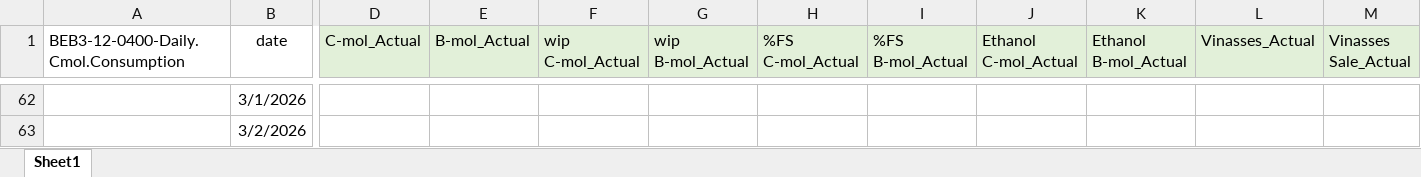
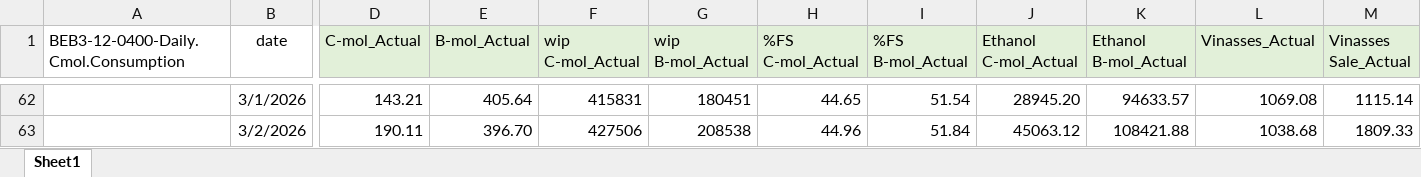
Before and after one commit to monwongwai-sys/Daily_DC, an Excel workbook: Actual vs Plan.xlsx, sheet Sheet1, drawn as a sheet; only a part is shown, gaps mark what is left out; values as stored, in another font and other column widths than the file's, no borders; charts and pictures not drawn; the diff covers the shown part only; the diff names each change by its address in the sheet, - before the commit and + after, or states it on an @@ line.

```diff
--- a/Actual vs Plan.xlsx (sheet Sheet1)
+++ b/Actual vs Plan.xlsx (sheet Sheet1)
-D62 (C-mol_Actual): (empty)
+D62 (C-mol_Actual): 143.21
-E62 (B-mol_Actual): (empty)
+E62 (B-mol_Actual): 405.64
-F62 (wip C-mol_Actual): (empty)
+F62 (wip C-mol_Actual): 415831
-G62 (wip B-mol_Actual): (empty)
+G62 (wip B-mol_Actual): 180451
-H62 (%FS C-mol_Actual): (empty)
+H62 (%FS C-mol_Actual): 44.65
-I62 (%FS B-mol_Actual): (empty)
+I62 (%FS B-mol_Actual): 51.54
-J62 (Ethanol C-mol_Actual): (empty)
+J62 (Ethanol C-mol_Actual): 28945.20
-K62 (Ethanol B-mol_Actual): (empty)
+K62 (Ethanol B-mol_Actual): 94633.57
-L62 (Vinasses_Actual): (empty)
+L62 (Vinasses_Actual): 1069.08
-M62 (Vinasses Sale_Actual): (empty)
+M62 (Vinasses Sale_Actual): 1115.14
-D63 (C-mol_Actual): (empty)
+D63 (C-mol_Actual): 190.11
-E63 (B-mol_Actual): (empty)
+E63 (B-mol_Actual): 396.70
-F63 (wip C-mol_Actual): (empty)
+F63 (wip C-mol_Actual): 427506
-G63 (wip B-mol_Actual): (empty)
+G63 (wip B-mol_Actual): 208538
-H63 (%FS C-mol_Actual): (empty)
+H63 (%FS C-mol_Actual): 44.96
-I63 (%FS B-mol_Actual): (empty)
+I63 (%FS B-mol_Actual): 51.84
-J63 (Ethanol C-mol_Actual): (empty)
+J63 (Ethanol C-mol_Actual): 45063.12
-K63 (Ethanol B-mol_Actual): (empty)
+K63 (Ethanol B-mol_Actual): 108421.88
-L63 (Vinasses_Actual): (empty)
+L63 (Vinasses_Actual): 1038.68
-M63 (Vinasses Sale_Actual): (empty)
+M63 (Vinasses Sale_Actual): 1809.33
```
Also changed, not shown: 202 edited cells elsewhere in this sheet, charts or pictures, 1 other file.
